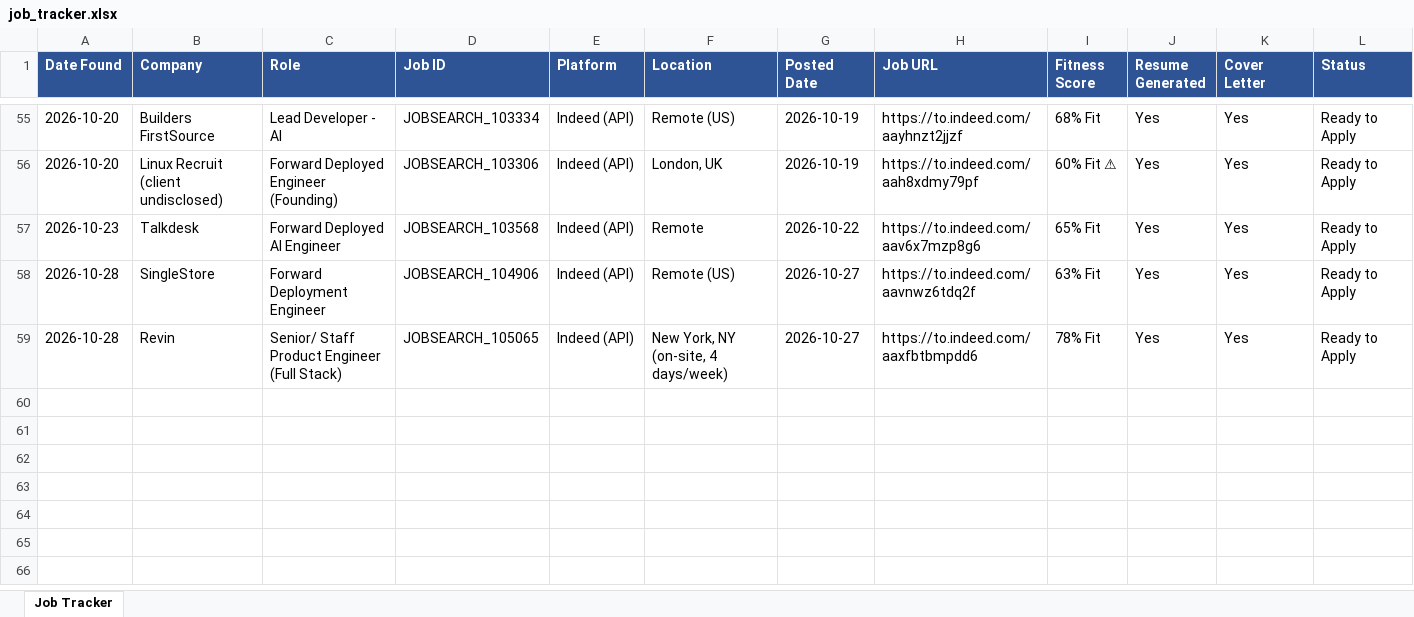
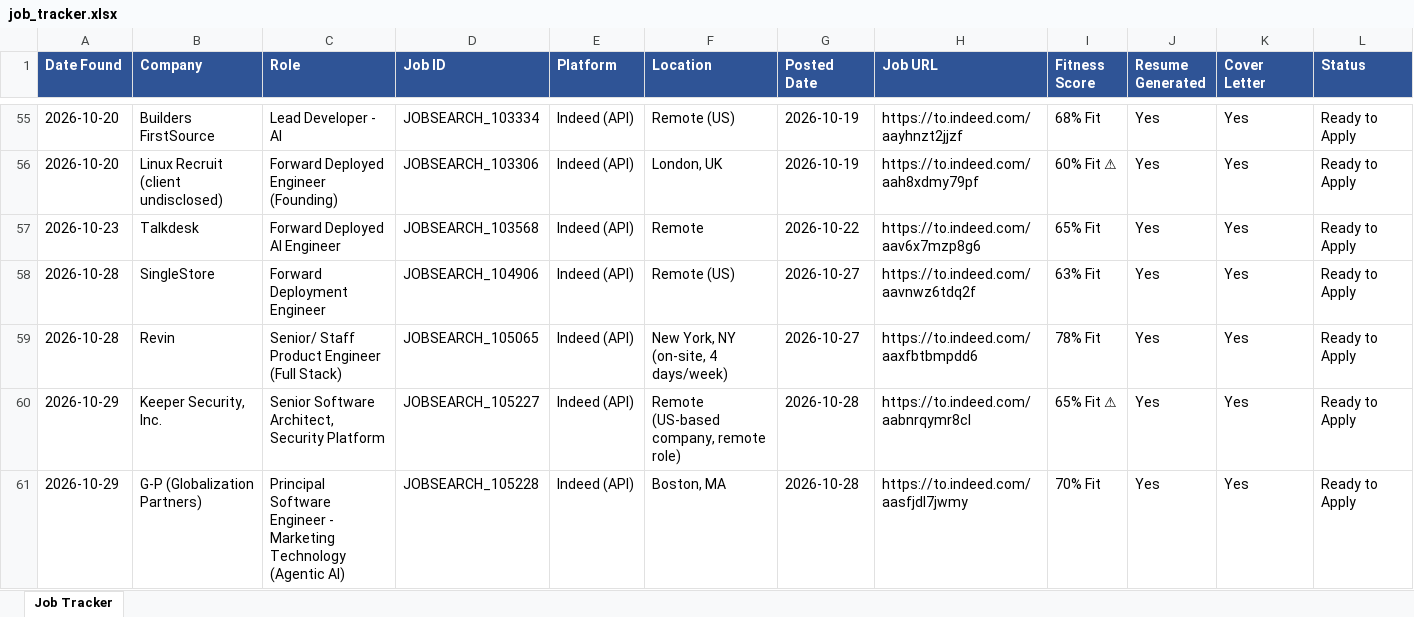
Before and after one commit to practicalcodewishshiva/devgnan-job-search, an Excel workbook: job_tracker.xlsx, sheet Job Tracker, drawn as a sheet; only a part is shown, gaps mark what is left out; values as stored, in another font and other column widths than the file's, no borders; rows hold the shown columns only; the diff names each change by its address in the sheet, - before the commit and + after, or states it on an @@ line.

```diff
--- a/job_tracker.xlsx (sheet Job Tracker)
+++ b/job_tracker.xlsx (sheet Job Tracker)
+row 60: 2026-10-29 | Keeper Security, Inc. | Senior Software Architect, Security Platform | JOBSEARCH_105227 | Indeed (API) | Remote (US-based company, remote role) | 2026-10-28 | https://to.indeed.com/aabnrqymr8cl | 65% Fit ⚠ | Yes | Yes | Ready to Apply
+row 61: 2026-10-29 | G-P (Globalization Partners) | Principal Software Engineer - Marketing Technology (Agentic AI) | JOBSEARCH_105228 | Indeed (API) | Boston, MA | 2026-10-28 | https://to.indeed.com/aasfjdl7jwmy | 70% Fit | Yes | Yes | Ready to Apply
```
Also changed, not shown: 4 other files.
